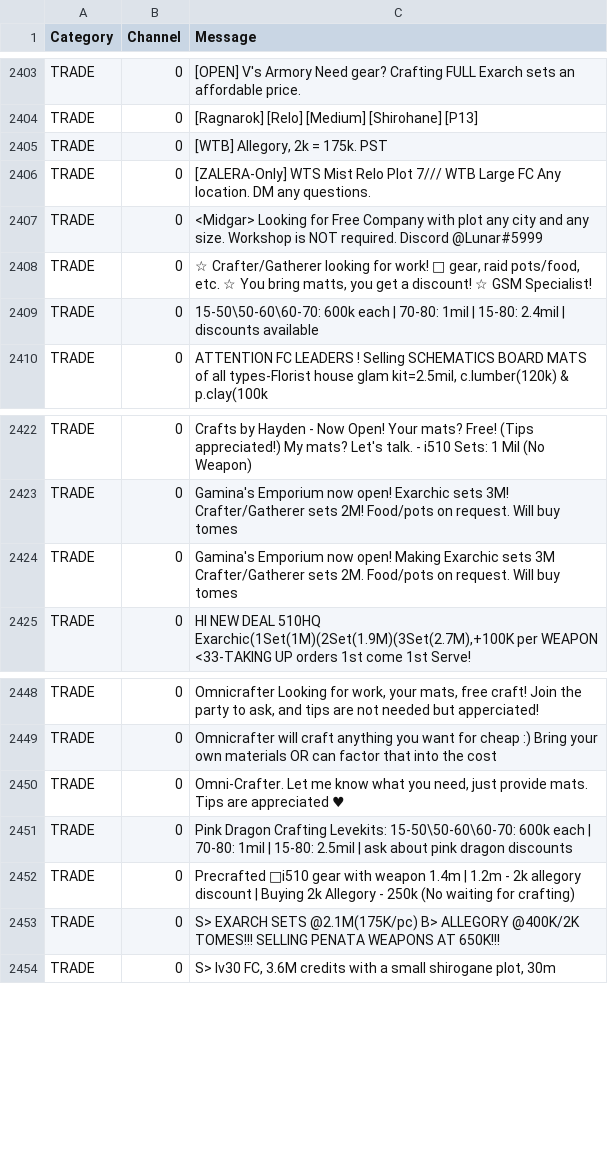
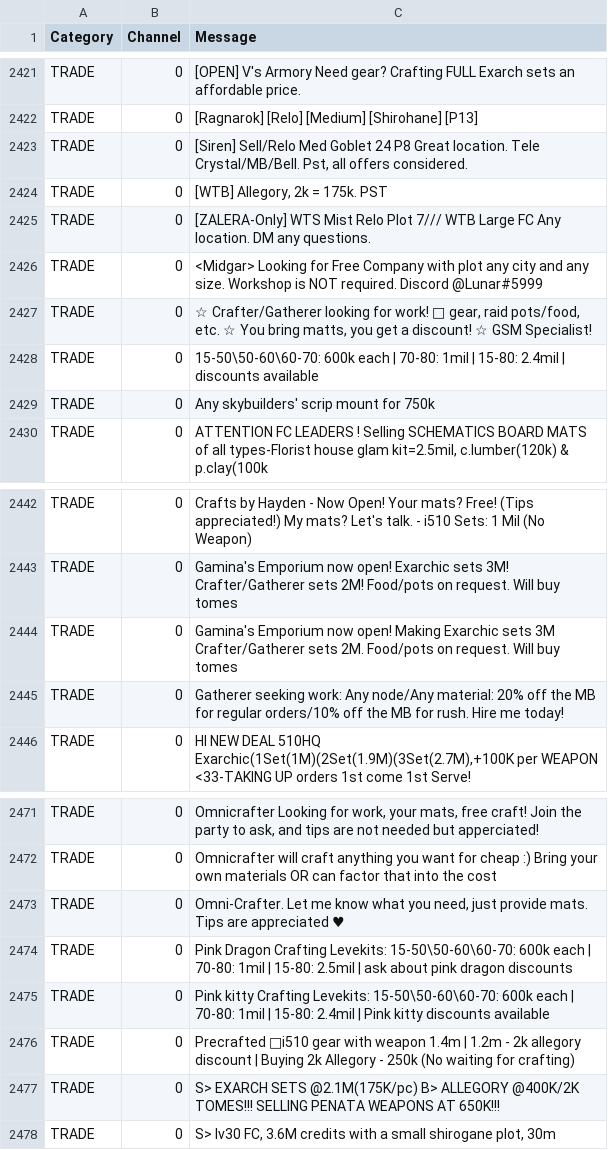
Before and after one commit to kalilistic/NoSoliciting, a CSV file: NoSoliciting.Trainer/data.csv, drawn as a sheet; only a part is shown, gaps mark what is left out; the diff covers the shown part only; the diff names each change by its address in the sheet, - before the commit and + after, or states it on an @@ line.

```diff
--- a/NoSoliciting.Trainer/data.csv
+++ b/NoSoliciting.Trainer/data.csv
+row 2423: TRADE | 0 | [Siren] Sell/Relo Med Goblet 24 P8 Great location. Tele Crystal/MB/Bell. Pst, all offers considered.
+row 2429: TRADE | 0 | Any skybuilders' scrip mount for 750k
+row 2445: TRADE | 0 | Gatherer seeking work: Any node/Any material: 20% off the MB for regular orders/10% off the MB for rush. Hire me today!
+row 2475: TRADE | 0 | Pink kitty Crafting Levekits: 15-50\50-60\60-70: 600k each | 70-80: 1mil | 15-80: 2.4mil | Pink kitty discounts available
```
Also changed, not shown: 20 added rows elsewhere in this file, 1 other file.
